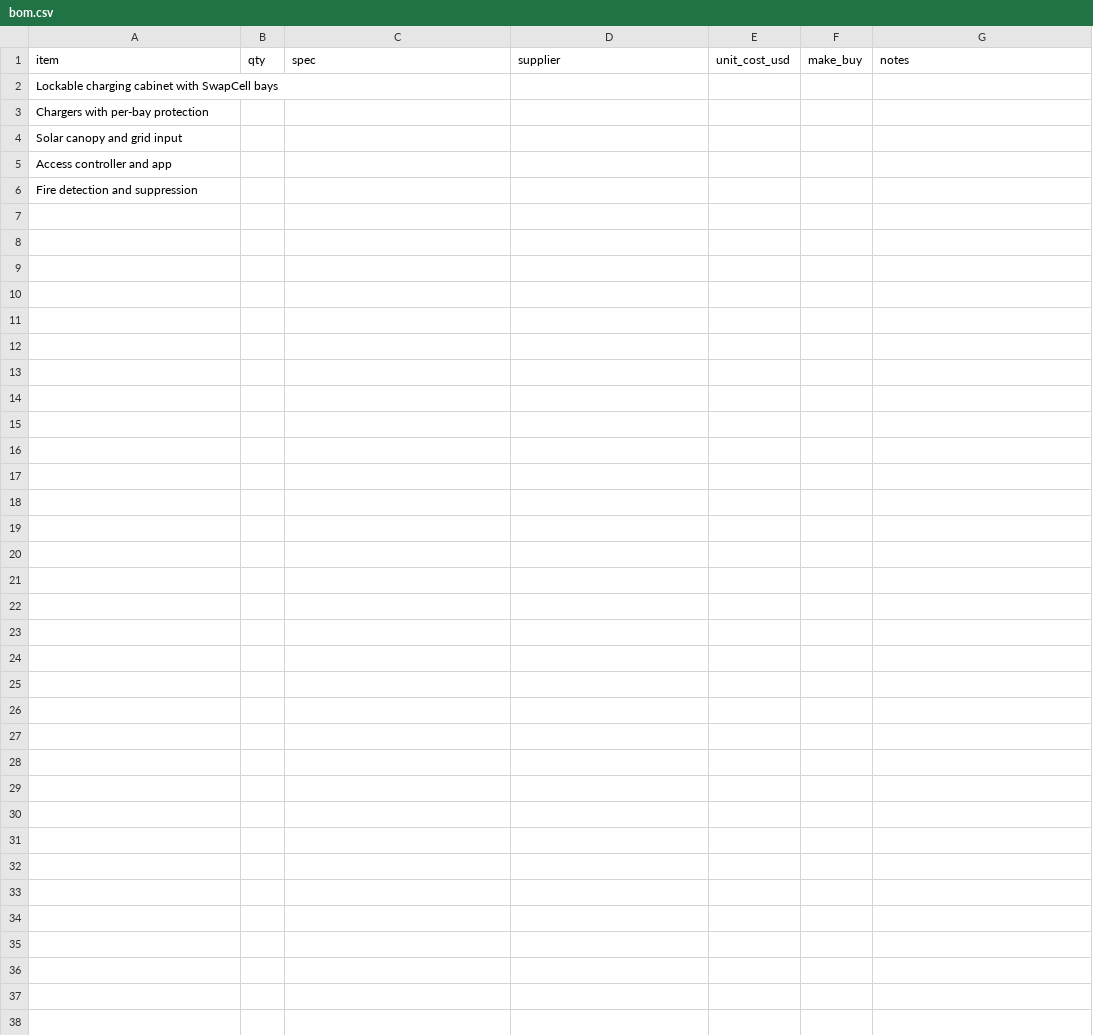
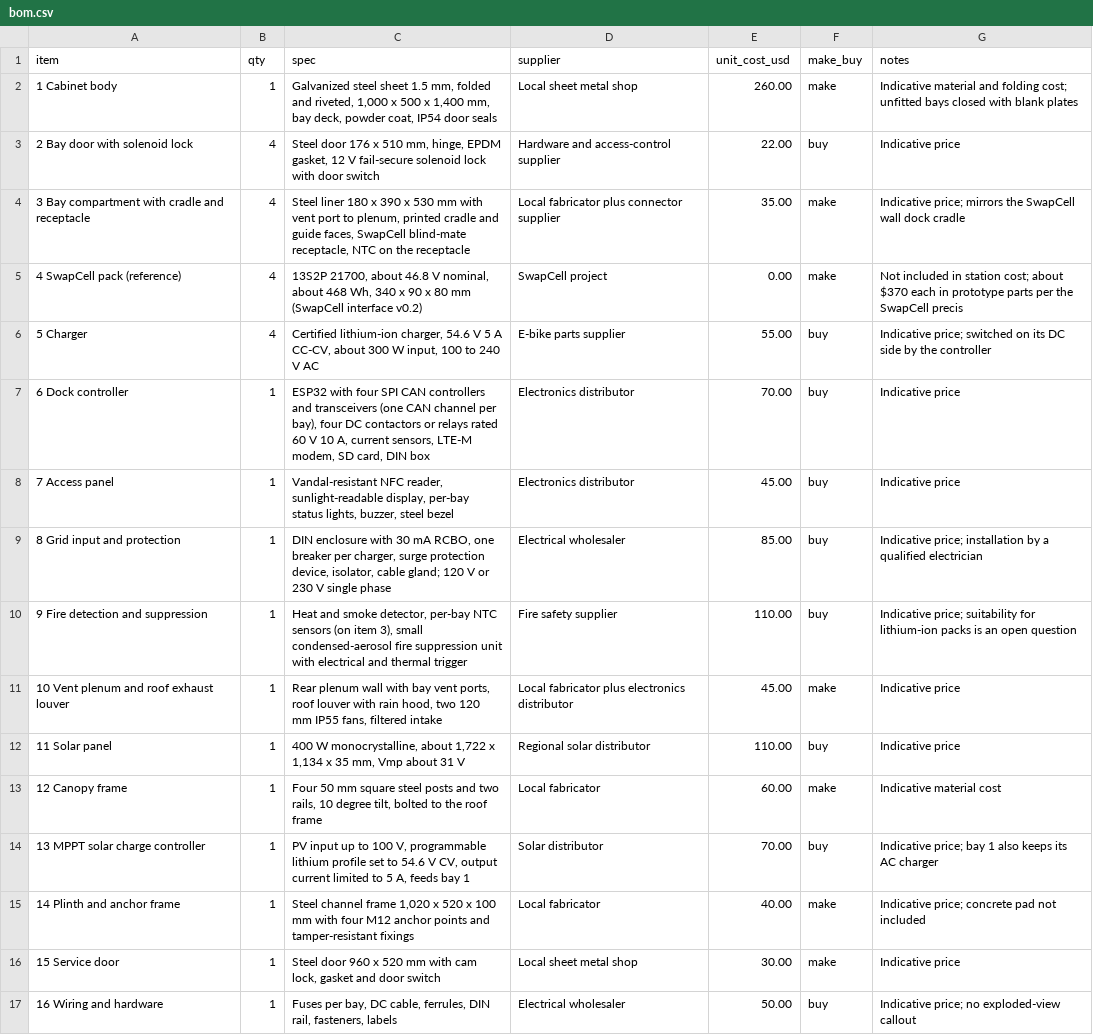
Before and after one commit to BoujeeEnjinia1701/dockhub, a CSV file: bom/bom.csv, drawn as a sheet.

```diff
--- a/bom/bom.csv
+++ b/bom/bom.csv
@@ -1,6 +1,17 @@
 item,qty,spec,supplier,unit_cost_usd,make_buy,notes
-Lockable charging cabinet with SwapCell bays,,,,,,
-Chargers with per-bay protection,,,,,,
-Solar canopy and grid input,,,,,,
-Access controller and app,,,,,,
-Fire detection and suppression,,,,,,
+1 Cabinet body,1,"Galvanized steel sheet 1.5 mm, folded and riveted, 1,000 x 500 x 1,400 mm, bay deck, powder coat, IP54 door seals",Local sheet metal shop,260.00,make,Indicative material and folding cost; unfitted bays closed with blank plates
+2 Bay door with solenoid lock,4,"Steel door 176 x 510 mm, hinge, EPDM gasket, 12 V fail-secure solenoid lock with door switch",Hardware and access-control supplier,22.00,buy,Indicative price
+3 Bay compartment with cradle and receptacle,4,"Steel liner 180 x 390 x 530 mm with vent port to plenum, printed cradle and guide faces, SwapCell blind-mate receptacle, NTC on the receptacle",Local fabricator plus connector supplier,35.00,make,Indicative price; mirrors the SwapCell wall dock cradle
+4 SwapCell pack (reference),4,"13S2P 21700, about 46.8 V nominal, about 468 Wh, 340 x 90 x 80 mm (SwapCell interface v0.2)",SwapCell project,0.00,make,Not included in station cost; about $370 each in prototype parts per the SwapCell precis
+5 Charger,4,"Certified lithium-ion charger, 54.6 V 5 A CC-CV, about 300 W input, 100 to 240 V AC",E-bike parts supplier,55.00,buy,Indicative price; switched on its DC side by the controller
+6 Dock controller,1,"ESP32 with four SPI CAN controllers and transceivers (one CAN channel per bay), four DC contactors or relays rated 60 V 10 A, current sensors, LTE-M modem, SD card, DIN box",Electronics distributor,70.00,buy,Indicative price
+7 Access panel,1,"Vandal-resistant NFC reader, sunlight-readable display, per-bay status lights, buzzer, steel bezel",Electronics distributor,45.00,buy,Indicative price
+8 Grid input and protection,1,"DIN enclosure with 30 mA RCBO, one breaker per charger, surge protection device, isolator, cable gland; 120 V or 230 V single phase",Electrical wholesaler,85.00,buy,Indicative price; installation by a qualified electrician
+9 Fire detection and suppression,1,"Heat and smoke detector, per-bay NTC sensors (on item 3), small condensed-aerosol fire suppression unit with electrical and thermal trigger",Fire safety supplier,110.00,buy,Indicative price; suitability for lithium-ion packs is an open question
+10 Vent plenum and roof exhaust louver,1,"Rear plenum wall with bay vent ports, roof louver with rain hood, two 120 mm IP55 fans, filtered intake",Local fabricator plus electronics distributor,45.00,make,Indicative price
+11 Solar panel,1,"400 W monocrystalline, about 1,722 x 1,134 x 35 mm, Vmp about 31 V",Regional solar distributor,110.00,buy,Indicative price
+12 Canopy frame,1,"Four 50 mm square steel posts and two rails, 10 degree tilt, bolted to the roof frame",Local fabricator,60.00,make,Indicative material cost
+13 MPPT solar charge controller,1,"PV input up to 100 V, programmable lithium profile set to 54.6 V CV, output current limited to 5 A, feeds bay 1",Solar distributor,70.00,buy,Indicative price; bay 1 also keeps its AC charger
+14 Plinth and anchor frame,1,"Steel channel frame 1,020 x 520 x 100 mm with four M12 anchor points and tamper-resistant fixings",Local fabricator,40.00,make,Indicative price; concrete pad not included
+15 Service door,1,"Steel door 960 x 520 mm with cam lock, gasket and door switch",Local sheet metal shop,30.00,make,Indicative price
+16 Wiring and hardware,1,"Fuses per bay, DC cable, ferrules, DIN rail, fasteners, labels",Electrical wholesaler,50.00,buy,Indicative price; no exploded-view callout
```
Also changed, not shown: 20 other files.
